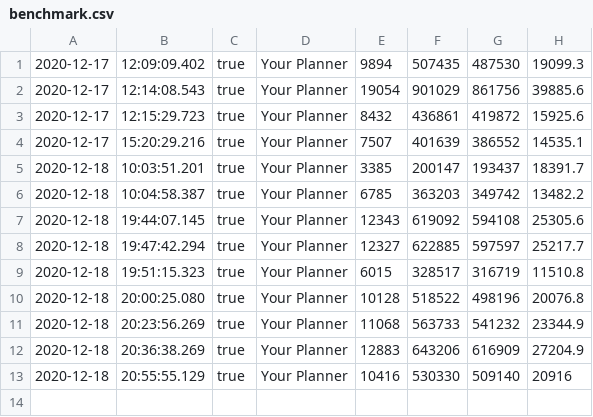
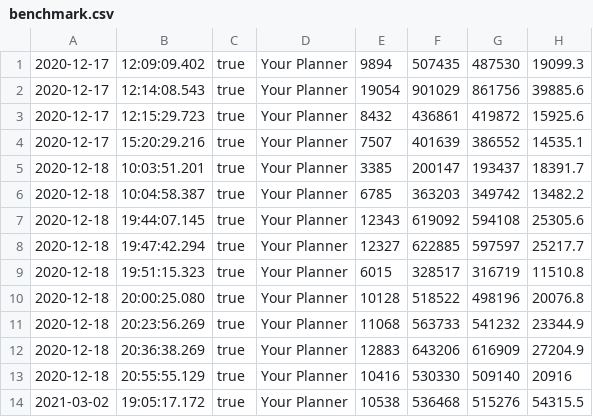
Before and after one commit to jingshenglyu/Robotics, a CSV file: Assignment/A5/tutorialPlan/build/benchmark.csv, drawn as a sheet; the diff names each change by its address in the sheet, - before the commit and + after, or states it on an @@ line.

Commit message:
Add Assignment 5

```diff
--- a/Assignment/A5/tutorialPlan/build/benchmark.csv
+++ b/Assignment/A5/tutorialPlan/build/benchmark.csv
+row 14: 2021-03-02 | 19:05:17.172 | true | Your Planner | 10538 | 536468 | 515276 | 54315.5
```
Also changed, not shown: 51 other files.
